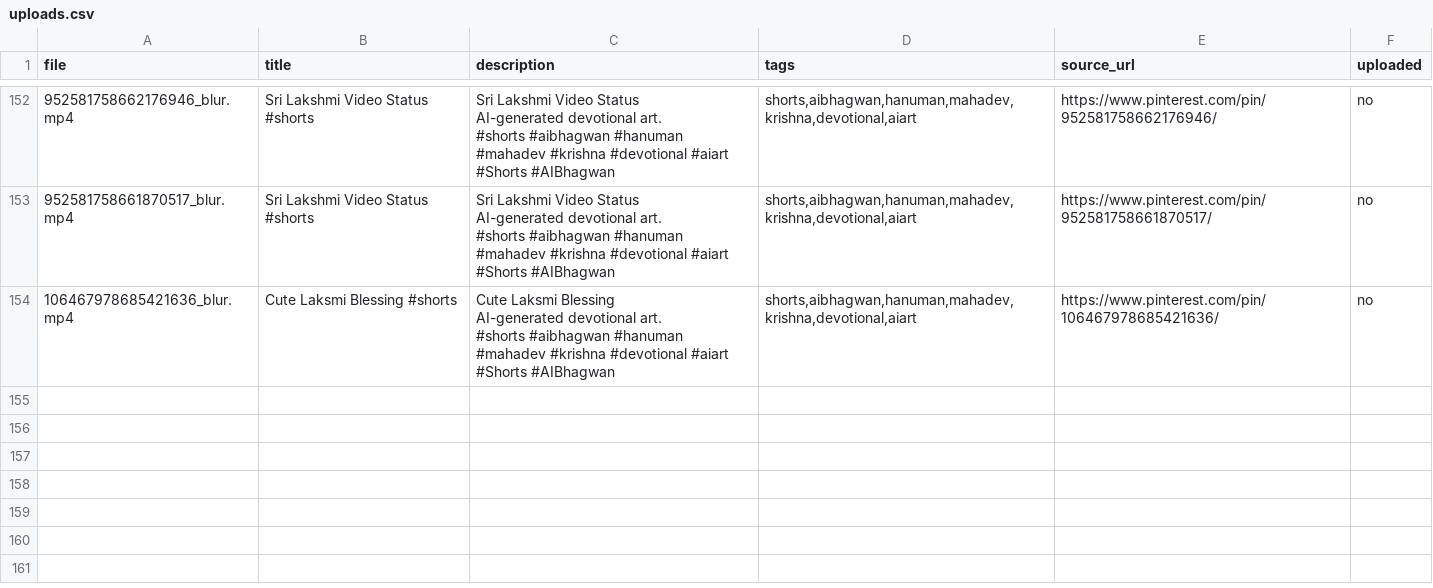
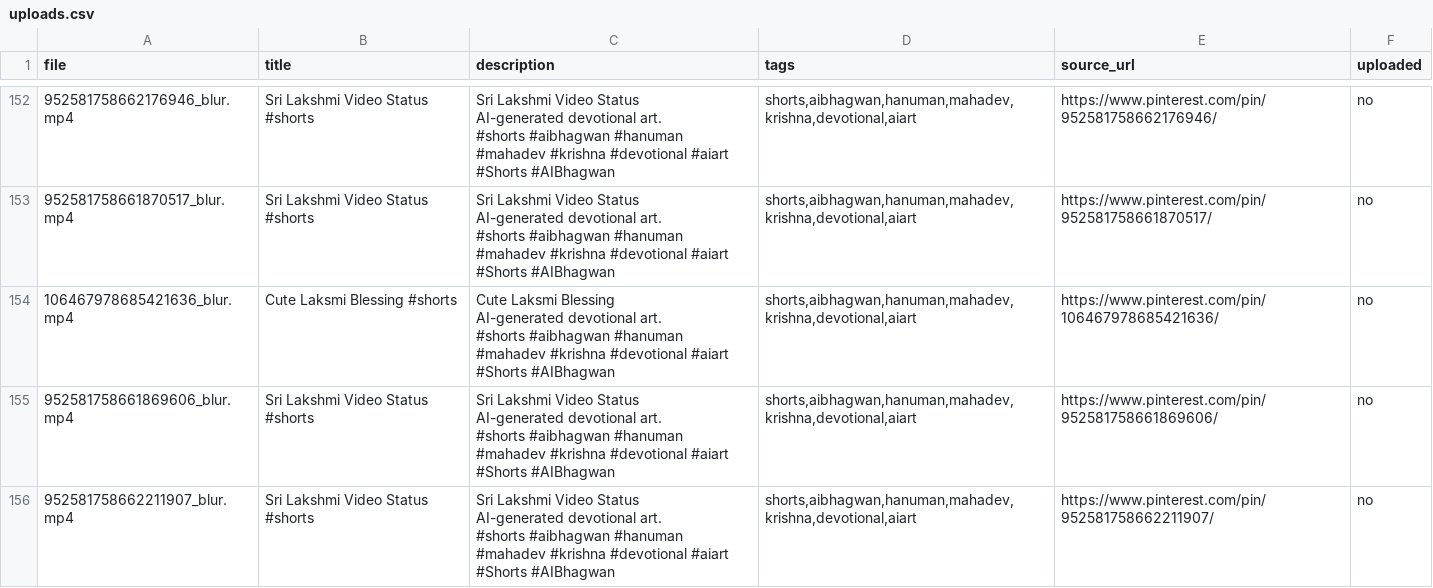
Before and after one commit to chetanJSPro/peace-reels-automation, a CSV file: pin2shorts/uploads.csv, drawn as a sheet; only a part is shown, gaps mark what is left out.

```diff
--- a/pin2shorts/uploads.csv
+++ b/pin2shorts/uploads.csv
@@ -1072 +1072,15 @@ AI-generated devotional art.
 #Shorts #AIBhagwan","shorts,aibhagwan,hanuman,mahadev,krishna,devotional,aiart",https://www.pinterest.com/pin/106467978685421636/,no
+952581758661869606_blur.mp4,Sri Lakshmi Video Status #shorts,"Sri Lakshmi Video Status
+
+AI-generated devotional art.
+
+#shorts #aibhagwan #hanuman #mahadev #krishna #devotional #aiart
+
+#Shorts #AIBhagwan","shorts,aibhagwan,hanuman,mahadev,krishna,devotional,aiart",https://www.pinterest.com/pin/952581758661869606/,no
+952581758662211907_blur.mp4,Sri Lakshmi Video Status #shorts,"Sri Lakshmi Video Status
+
+AI-generated devotional art.
+
+#shorts #aibhagwan #hanuman #mahadev #krishna #devotional #aiart
+
+#Shorts #AIBhagwan","shorts,aibhagwan,hanuman,mahadev,krishna,devotional,aiart",https://www.pinterest.com/pin/952581758662211907/,no
```
Also changed, not shown: pin2shorts/manifest.csv, 2 other files.
